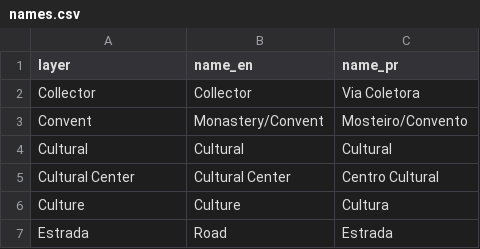
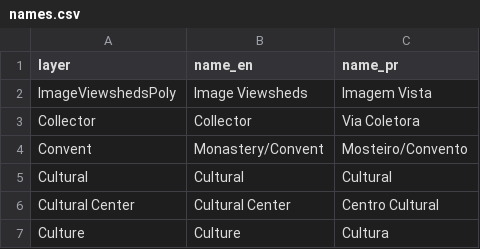
Before and after one commit to imaginerio/irio, a CSV file: csv/names.csv, drawn as a sheet; only a part is shown; the shorter side is filled out with more unchanged rows.

Commit message:
Added image viewsheds to the legend. Resolves #10.

```diff
--- a/csv/names.csv
+++ b/csv/names.csv
@@ -1,2 +1,3 @@
 layer,name_en,name_pr
+ImageViewshedsPoly,Image Viewsheds,Imagem Vista
 Collector,Collector,Via Coletora
```
Also changed, not shown: 1 other file.
